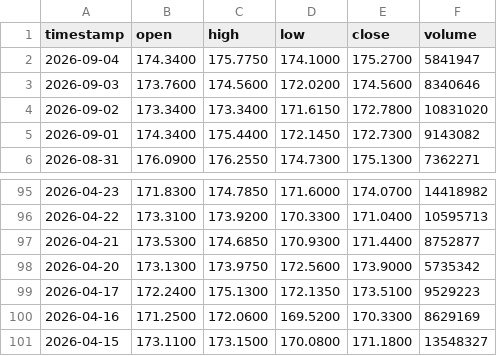
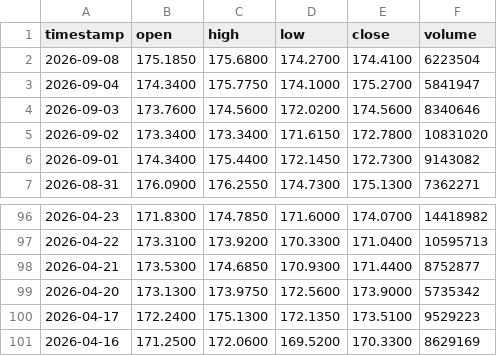
Before and after one commit to johnamcminn-hub/market-data-public, a CSV file: data/XLI.csv, drawn as a sheet; only a part is shown, gaps mark what is left out.

```diff
--- a/data/XLI.csv
+++ b/data/XLI.csv
@@ -1,2 +1,3 @@
 timestamp,open,high,low,close,volume
+2026-09-08,175.1850,175.6800,174.2700,174.4100,6223504
 2026-09-04,174.3400,175.7750,174.1000,175.2700,5841947
@@ -100,2 +101 @@ timestamp,open,high,low,close,volume
 2026-04-16,171.2500,172.0600,169.5200,170.3300,8629169
-2026-04-15,173.1100,173.1500,170.0800,171.1800,13548327
```
Also changed, not shown: data/DIA.csv, data/EEM.csv, 18 other files.
